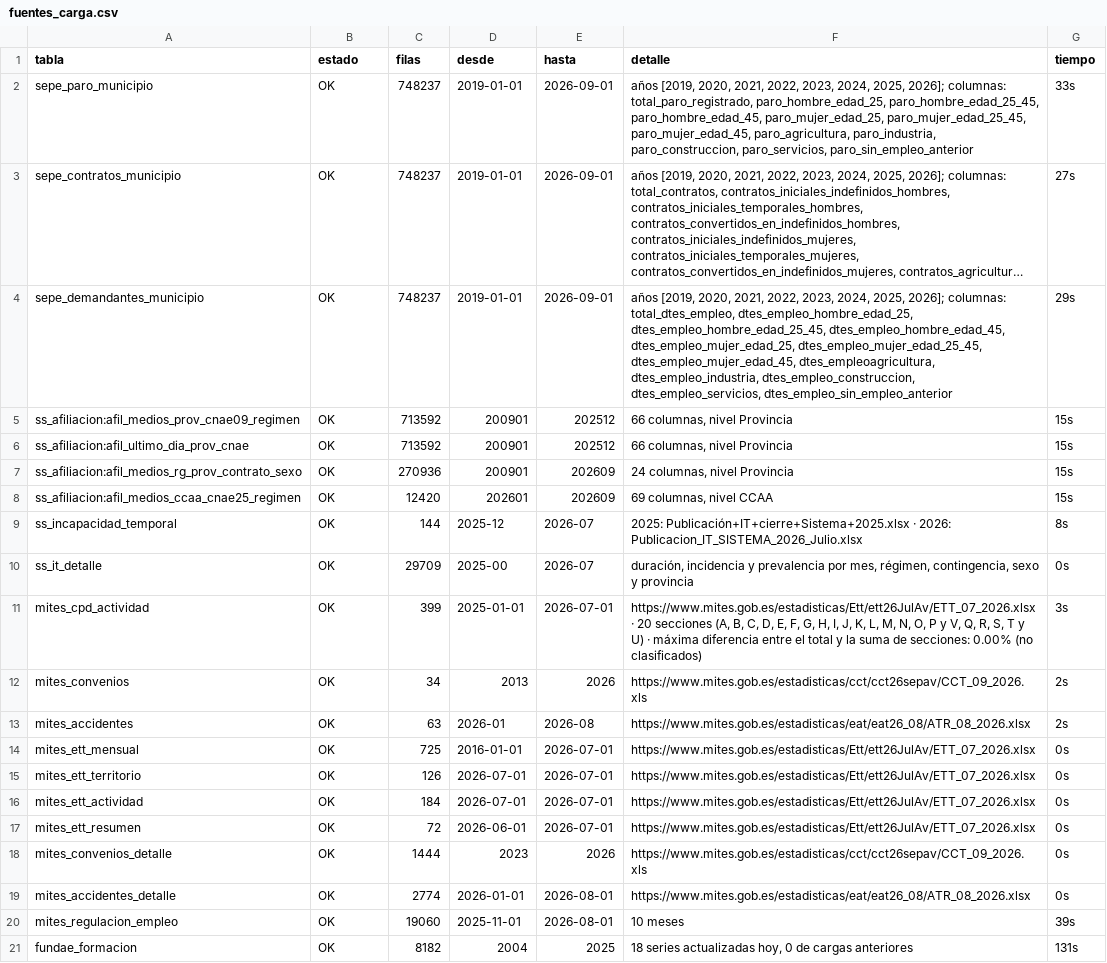
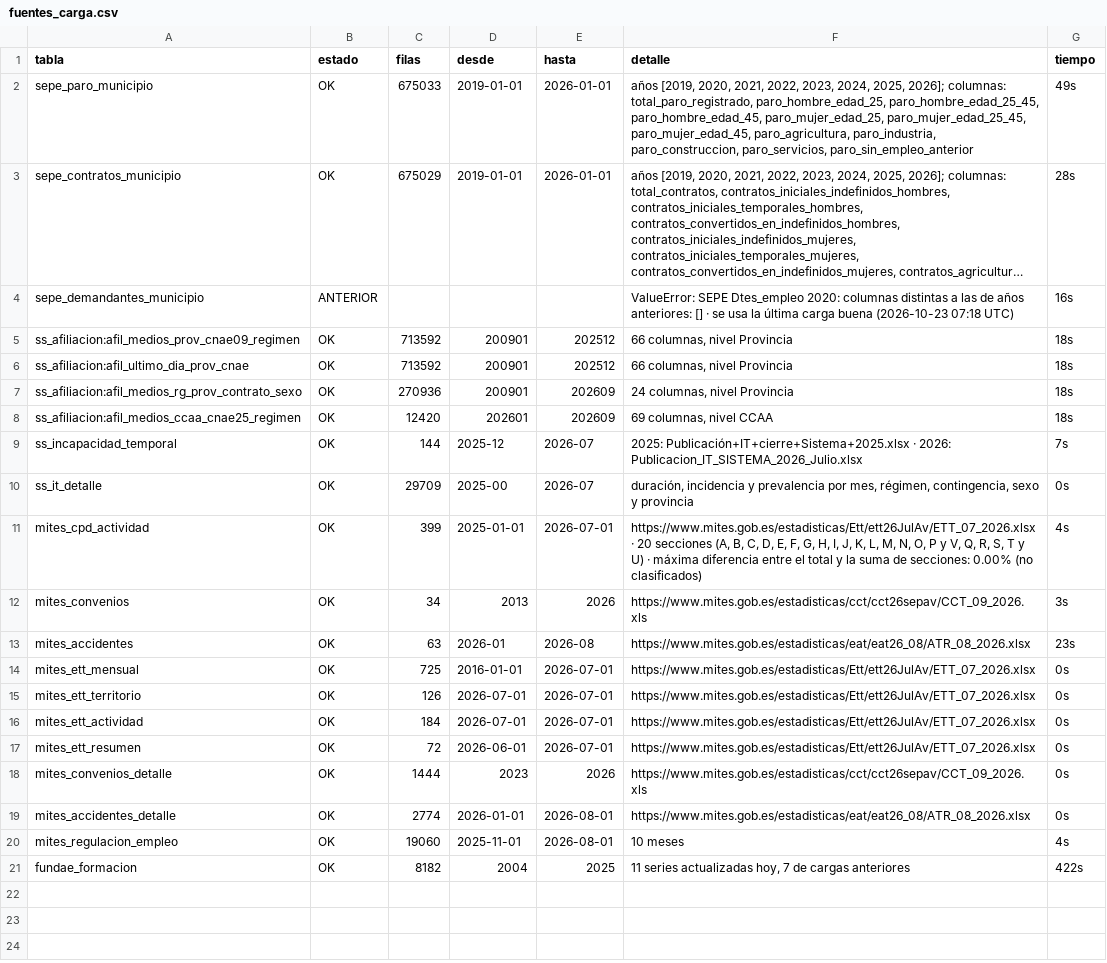
Before and after one commit to javiermcb/Dashboard_-Espa-a_Empleo, a CSV file: resultados/pipeline/fuentes_carga.csv, drawn as a sheet; long unchanged cells end in …; the diff names each change by its address in the sheet, - before the commit and + after, or states it on an @@ line.

```diff
--- a/resultados/pipeline/fuentes_carga.csv
+++ b/resultados/pipeline/fuentes_carga.csv
-C2 (filas): 748237
+C2 (filas): 675033
-E2:E3 (hasta): 2026-09-01
+E2:E3 (hasta): 2026-01-01
-G2 (tiempo): 33s
+G2 (tiempo): 49s
-C3 (filas): 748237
+C3 (filas): 675029
-G3 (tiempo): 27s
+G3 (tiempo): 28s
-B4 (estado): OK
+B4 (estado): ANTERIOR
-C4 (filas): 748237
+C4 (filas): (empty)
-D4 (desde): 2019-01-01
+D4 (desde): (empty)
-E4 (hasta): 2026-09-01
+E4 (hasta): (empty)
-F4 (detalle): años [2019, 2020, 2021, 2022, 2023, 2024, 2025, 2026]; columnas: total_dtes_empleo, dtes_empleo_hombre_edad_25, dtes_empleo_hombre_edad_25_45, dtes_empleo_hombre_edad_45, dtes_empleo_mujer_edad_25, dtes_empleo_mujer_edad_25_45, dtes_empleo_mujer_edad_45, dtes_empleoagricultura, dtes_empleo_industria, dtes_empleo_construccion, dtes_empleo_servicios, dtes_empleo_sin_empleo_anterior
+F4 (detalle): ValueError: SEPE Dtes_empleo 2020: columnas distintas a las de años anteriores: [] · se usa la última carga buena (2026-10-23 07:18 UTC)
-G4 (tiempo): 29s
+G4 (tiempo): 16s
-G5:G8 (tiempo): 15s
+G5:G8 (tiempo): 18s
-G9 (tiempo): 8s
+G9 (tiempo): 7s
-G11 (tiempo): 3s
+G11 (tiempo): 4s
-G12 (tiempo): 2s
+G12 (tiempo): 3s
-G13 (tiempo): 2s
+G13 (tiempo): 23s
-G20 (tiempo): 39s
+G20 (tiempo): 4s
-F21 (detalle): 18 series actualizadas hoy, 0 de cargas…
+F21 (detalle): 11 series actualizadas hoy, 7 de cargas…
-G21 (tiempo): 131s
+G21 (tiempo): 422s
```
Also changed, not shown: resultados/pipeline/alertas.csv, resultados/pipeline/catalogo_series.csv, 9 other files.
